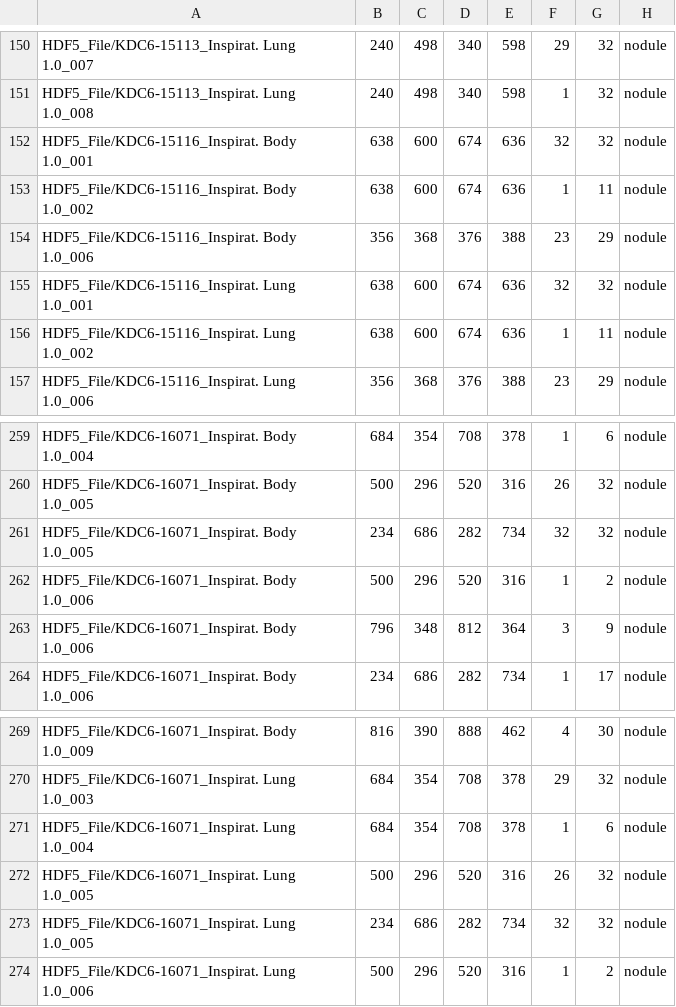
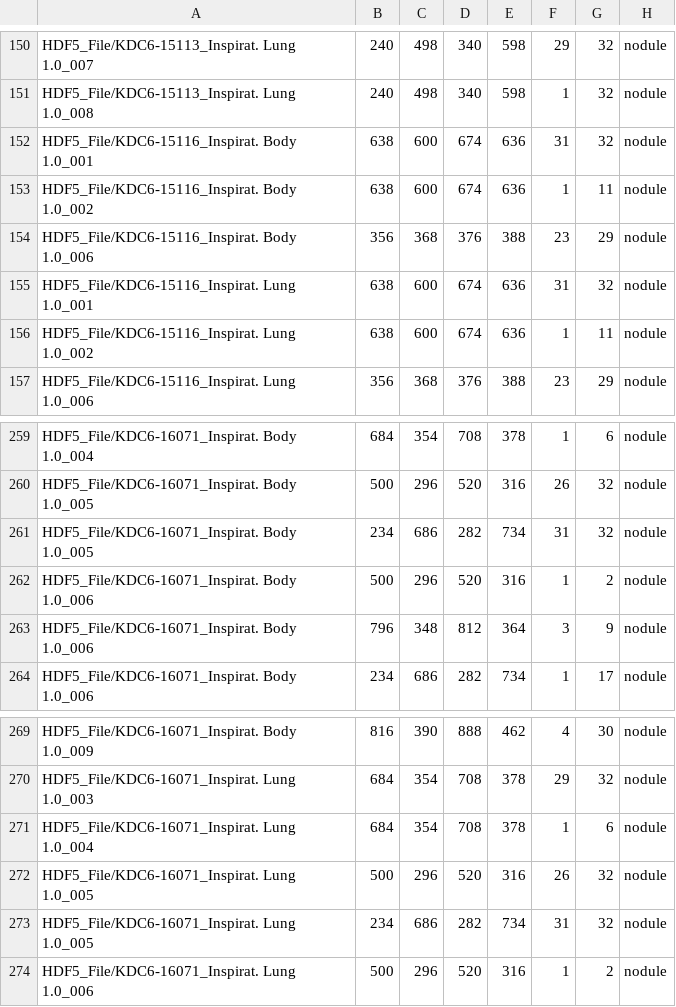
Before and after one commit to ivanwilliammd/I3D-RetinaNet_Keras_Alpha_ver_P2Pyramid, a CSV file: data/lung_nodule_annotation_1class_1024x1024px_Testing.csv, drawn as a sheet; only a part is shown, gaps mark what is left out.

```diff
--- a/data/lung_nodule_annotation_1class_1024x1024px_Testing.csv
+++ b/data/lung_nodule_annotation_1class_1024x1024px_Testing.csv
@@ -151,6 +151,6 @@ HDF5_File/KDC6-15113_Inspirat. Lung 1.0_007,240,498,340,598,29,32,nodule
 HDF5_File/KDC6-15113_Inspirat. Lung 1.0_008,240,498,340,598,1,32,nodule
-HDF5_File/KDC6-15116_Inspirat. Body 1.0_001,638,600,674,636,32,32,nodule
+HDF5_File/KDC6-15116_Inspirat. Body 1.0_001,638,600,674,636,31,32,nodule
 HDF5_File/KDC6-15116_Inspirat. Body 1.0_002,638,600,674,636,1,11,nodule
 HDF5_File/KDC6-15116_Inspirat. Body 1.0_006,356,368,376,388,23,29,nodule
-HDF5_File/KDC6-15116_Inspirat. Lung 1.0_001,638,600,674,636,32,32,nodule
+HDF5_File/KDC6-15116_Inspirat. Lung 1.0_001,638,600,674,636,31,32,nodule
 HDF5_File/KDC6-15116_Inspirat. Lung 1.0_002,638,600,674,636,1,11,nodule
@@ -260,3 +260,3 @@ HDF5_File/KDC6-16071_Inspirat. Body 1.0_004,684,354,708,378,1,6,nodule
 HDF5_File/KDC6-16071_Inspirat. Body 1.0_005,500,296,520,316,26,32,nodule
-HDF5_File/KDC6-16071_Inspirat. Body 1.0_005,234,686,282,734,32,32,nodule
+HDF5_File/KDC6-16071_Inspirat. Body 1.0_005,234,686,282,734,31,32,nodule
 HDF5_File/KDC6-16071_Inspirat. Body 1.0_006,500,296,520,316,1,2,nodule
@@ -272,3 +272,3 @@ HDF5_File/KDC6-16071_Inspirat. Lung 1.0_004,684,354,708,378,1,6,nodule
 HDF5_File/KDC6-16071_Inspirat. Lung 1.0_005,500,296,520,316,26,32,nodule
-HDF5_File/KDC6-16071_Inspirat. Lung 1.0_005,234,686,282,734,32,32,nodule
+HDF5_File/KDC6-16071_Inspirat. Lung 1.0_005,234,686,282,734,31,32,nodule
 HDF5_File/KDC6-16071_Inspirat. Lung 1.0_006,500,296,520,316,1,2,nodule
```
Also changed, not shown: data/lung_nodule_annotation_1class_1024x1024px_Training.csv, data/lung_nodule_annotation_3class_1024x1024px_Testing.csv, 1 other file.
